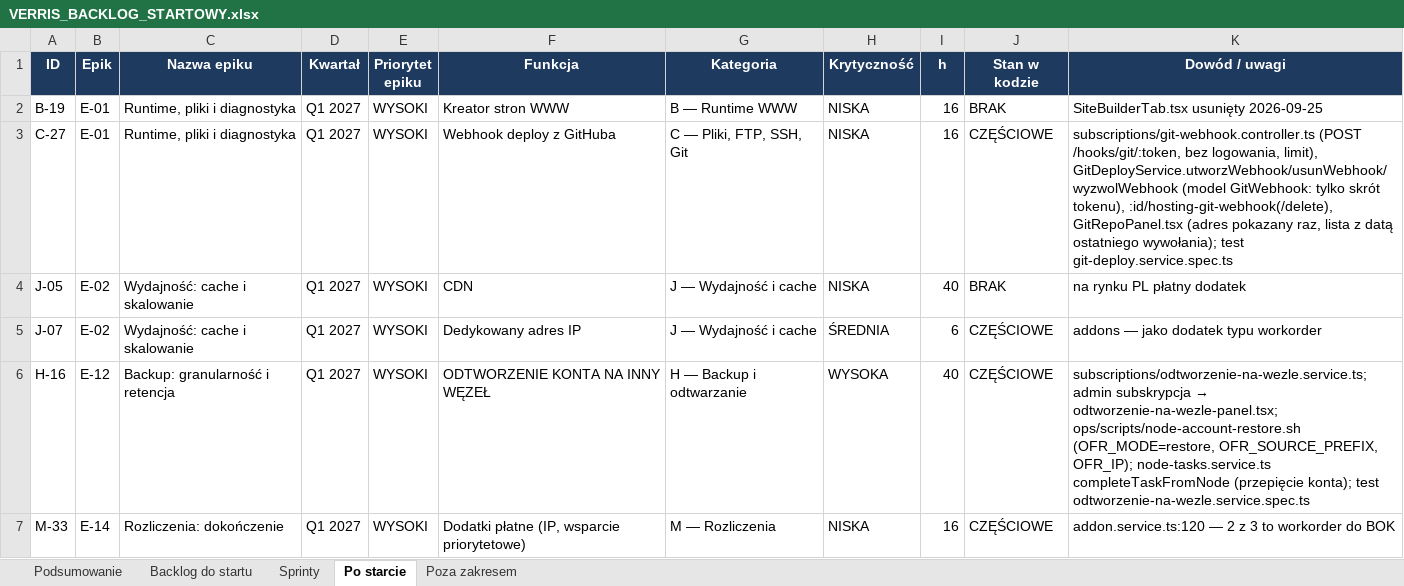
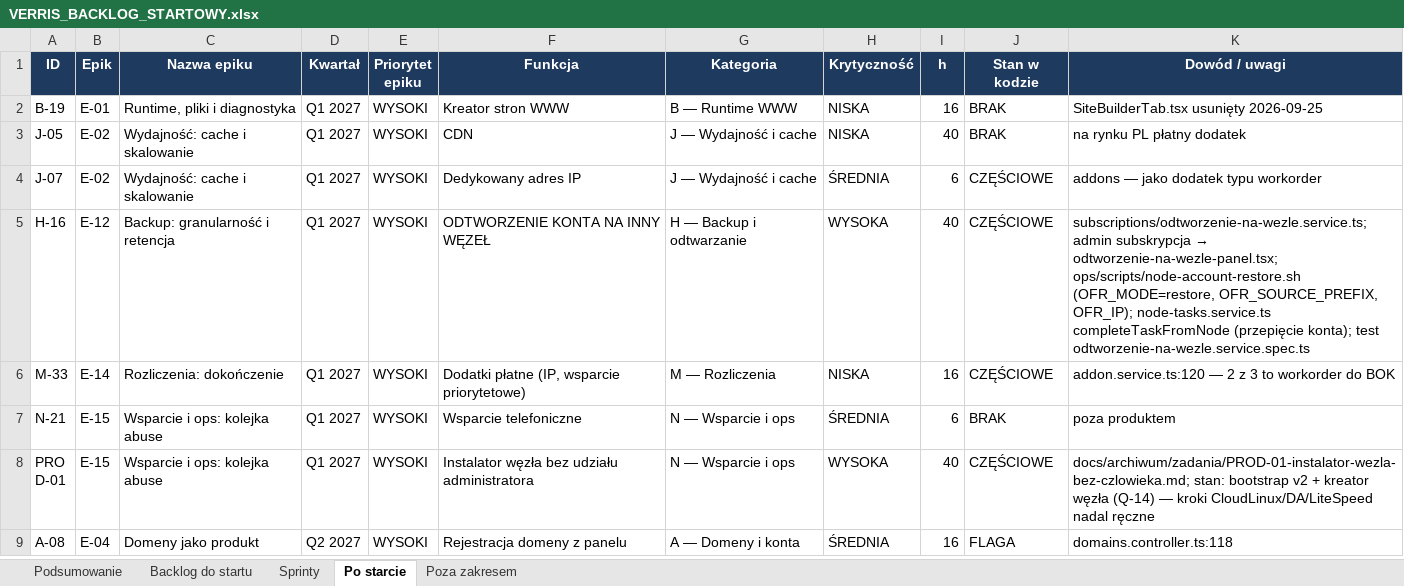
Before and after one commit to dominik-hvln/verris, an Excel workbook: plan-startowy-2026-08/VERRIS_BACKLOG_STARTOWY.xlsx, sheet Po starcie, drawn as a sheet; only a part is shown; the shorter side is filled out with more unchanged rows; values as stored, in another font and other column widths than the file's, no borders; the diff names each change by its address in the sheet, - before the commit and + after, or states it on an @@ line.

```diff
--- a/plan-startowy-2026-08/VERRIS_BACKLOG_STARTOWY.xlsx (sheet Po starcie)
+++ b/plan-startowy-2026-08/VERRIS_BACKLOG_STARTOWY.xlsx (sheet Po starcie)
-row 3: C-27 | E-01 | Runtime, pliki i diagnostyka | Q1 2027 | WYSOKI | Webhook deploy z GitHuba | C — Pliki, FTP, SSH, Git | NISKA | 16 | CZĘŚCIOWE | subscriptions/git-webhook.controller.ts (POST /hooks/git/:token, bez logowania, limit), GitDeployService.utworzWebhook/usunWebhook/wyzwolWebhook (model GitWebhook: tylko skrót tokenu), :id/hosting-git-webhook(/delete), GitRepoPanel.tsx (adres pokazany raz, lista z datą ostatniego wywołania); test git-deploy.service.spec.ts
```
Also changed, not shown: sheet Podsumowanie, audyt-parytetu-2026-08/VERRIS_PARYTET_FUNKCJI_2026-08.xlsx, 5 other files.
